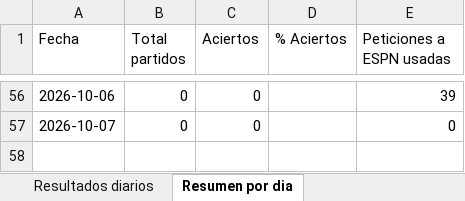
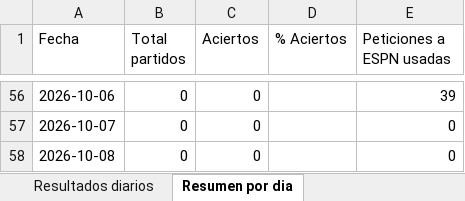
Before and after one commit to erikolivo/alertas-excel, an Excel workbook: data/estadisticas.xlsx, sheet Resumen por dia, drawn as a sheet; only a part is shown, gaps mark what is left out; values as stored, in another font and other column widths than the file's, no borders; the diff names each change by its address in the sheet, - before the commit and + after, or states it on an @@ line.

```diff
--- a/data/estadisticas.xlsx (sheet Resumen por dia)
+++ b/data/estadisticas.xlsx (sheet Resumen por dia)
+row 58: 2026-10-08 | 0 | 0 |  | 0
```
Also changed, not shown: 2 other files.
